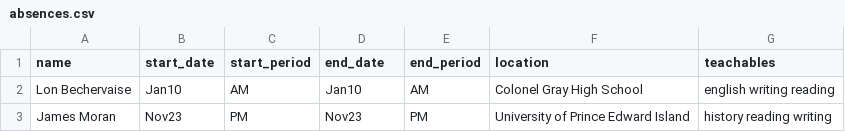
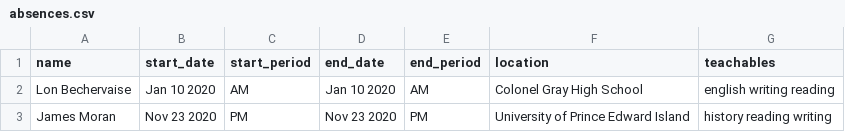
Before and after one commit to znickers/ece4403, a CSV file: SubstituteTeacherTracker/data/absences.csv, drawn as a sheet.

```diff
--- a/SubstituteTeacherTracker/data/absences.csv
+++ b/SubstituteTeacherTracker/data/absences.csv
@@ -1,3 +1,3 @@
 name,start_date,start_period,end_date,end_period,location,teachables
-Lon Bechervaise,Jan10,AM,Jan10,AM,Colonel Gray High School,english writing reading
-James Moran,Nov23,PM,Nov23,PM,University of Prince Edward Island,history reading writing
+Lon Bechervaise,Jan 10 2020,AM,Jan 10 2020,AM,Colonel Gray High School,english writing reading
+James Moran,Nov 23 2020,PM,Nov 23 2020,PM,University of Prince Edward Island,history reading writing
```
Also changed, not shown: 4 other files.
